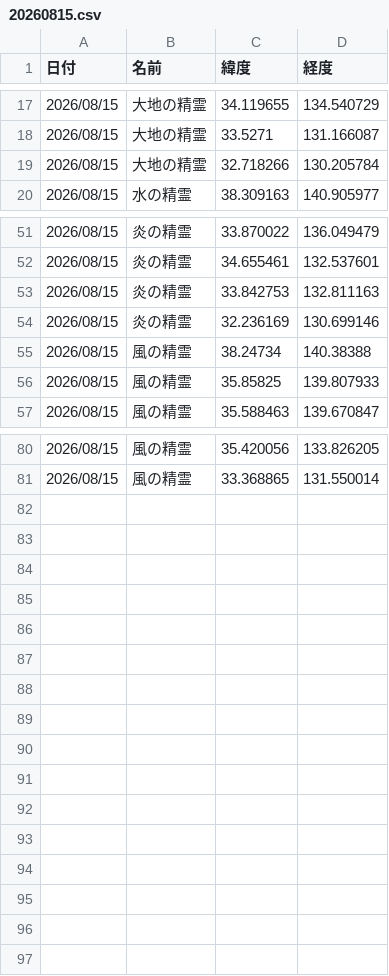
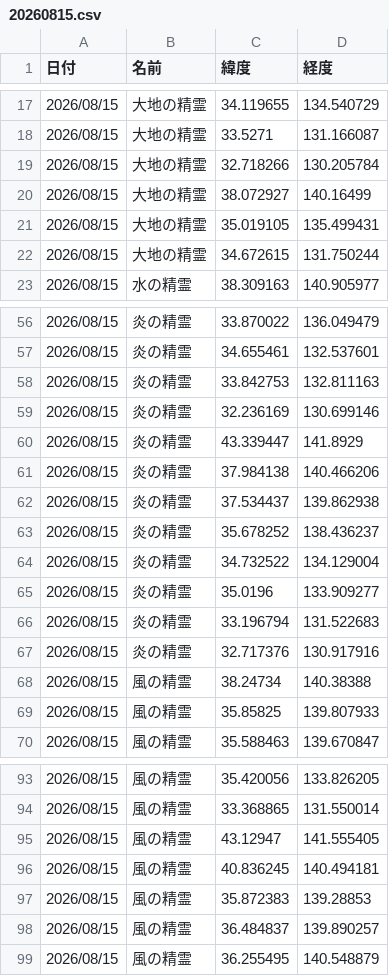
Before and after one commit to griever-0120/maboroshi, a CSV file: spirits-data/202608/20260815.csv, drawn as a sheet; only a part is shown, gaps mark what is left out; the diff covers the shown part only; the diff names each change by its address in the sheet, - before the commit and + after, or states it on an @@ line.

```diff
--- a/spirits-data/202608/20260815.csv
+++ b/spirits-data/202608/20260815.csv
+row 20: 2026/08/15 | 大地の精霊 | 38.072927 | 140.16499
+row 21: 2026/08/15 | 大地の精霊 | 35.019105 | 135.499431
+row 22: 2026/08/15 | 大地の精霊 | 34.672615 | 131.750244
+row 60: 2026/08/15 | 炎の精霊 | 43.339447 | 141.8929
+row 61: 2026/08/15 | 炎の精霊 | 37.984138 | 140.466206
+row 62: 2026/08/15 | 炎の精霊 | 37.534437 | 139.862938
+row 63: 2026/08/15 | 炎の精霊 | 35.678252 | 138.436237
+row 64: 2026/08/15 | 炎の精霊 | 34.732522 | 134.129004
+row 65: 2026/08/15 | 炎の精霊 | 35.0196 | 133.909277
+row 66: 2026/08/15 | 炎の精霊 | 33.196794 | 131.522683
+row 67: 2026/08/15 | 炎の精霊 | 32.717376 | 130.917916
+row 95: 2026/08/15 | 風の精霊 | 43.12947 | 141.555405
+row 96: 2026/08/15 | 風の精霊 | 40.836245 | 140.494181
+row 97: 2026/08/15 | 風の精霊 | 35.872383 | 139.28853
+row 98: 2026/08/15 | 風の精霊 | 36.484837 | 139.890257
+row 99: 2026/08/15 | 風の精霊 | 36.255495 | 140.548879
```
Also changed, not shown: 2 added rows and 1 moved row elsewhere in this file, spirits-data/all.csv.
